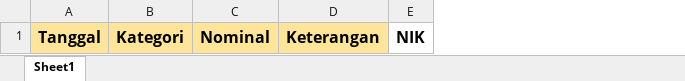
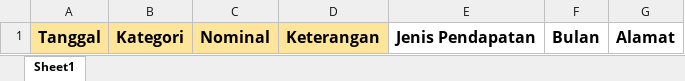
Before and after one commit to ikhszy/SIRT, an Excel workbook: server/public/templates/Finance_template.xlsx, sheet Sheet1, drawn as a sheet; values as stored, in another font and other column widths than the file's, no borders; charts and pictures and conditional formats not drawn; removed rows and columns are numbered as before the commit, all else as after; the diff names each change by its address in the sheet, - before the commit and + after, or states it on an @@ line.

Commit message:
change on finance and address to track iuran per month

```diff
--- a/server/public/templates/Finance_template.xlsx (sheet Sheet1)
+++ b/server/public/templates/Finance_template.xlsx (sheet Sheet1)
-column E, row 1: NIK
+column E, row 1: Jenis Pendapatan
+column F, row 1: Bulan
+column G, row 1: Alamat
```
Also changed, not shown: 15 other files.
